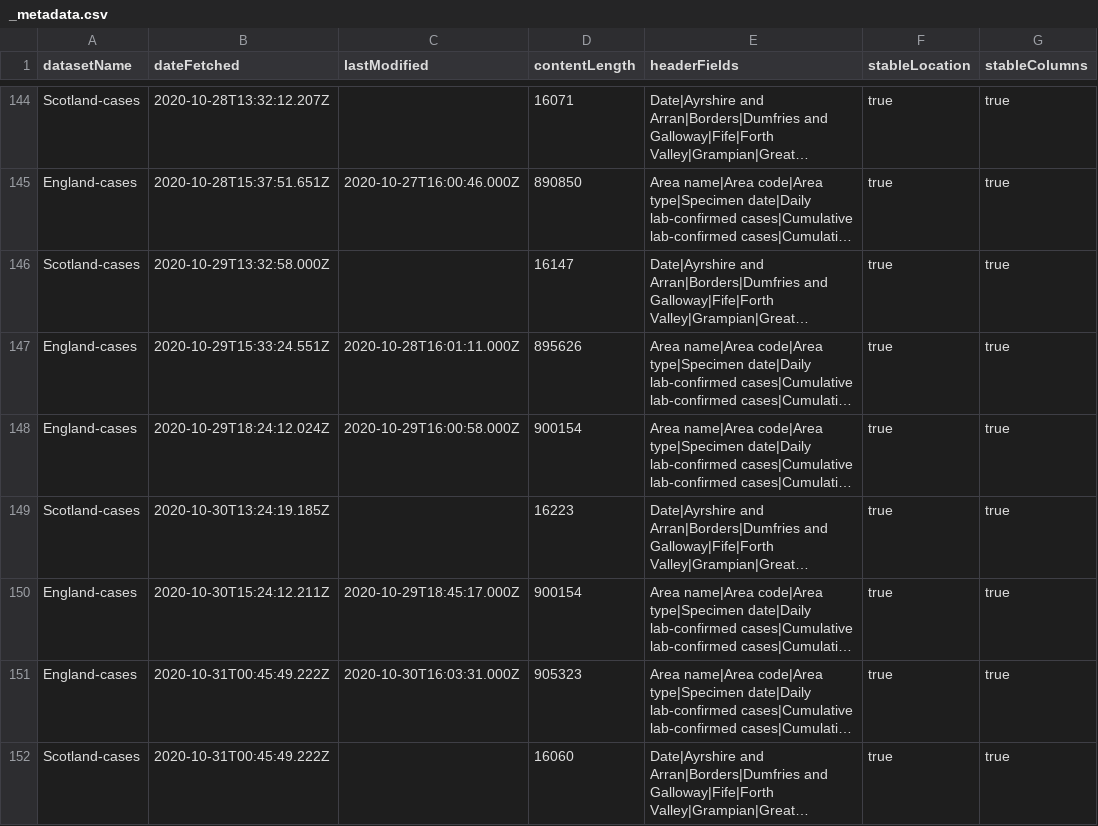
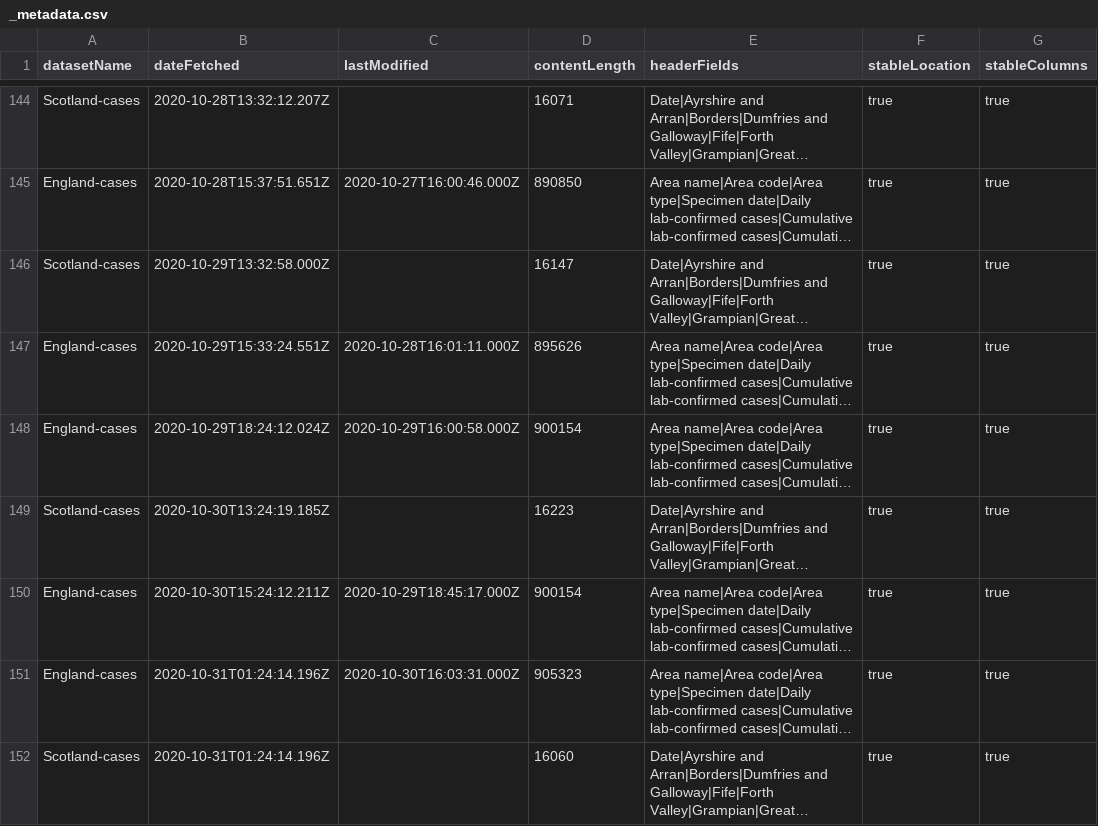
Before and after one commit to odileeds/covid-19-uk-datasets, a CSV file: data/_metadata.csv, drawn as a sheet; only a part is shown, gaps mark what is left out; long unchanged cells end in …; the diff names each change by its address in the sheet, - before the commit and + after, or states it on an @@ line.

```diff
--- a/data/_metadata.csv
+++ b/data/_metadata.csv
-B151:B152 (dateFetched): 2020-10-31T00:45:49.222Z
+B151:B152 (dateFetched): 2020-10-31T01:24:14.196Z
```
